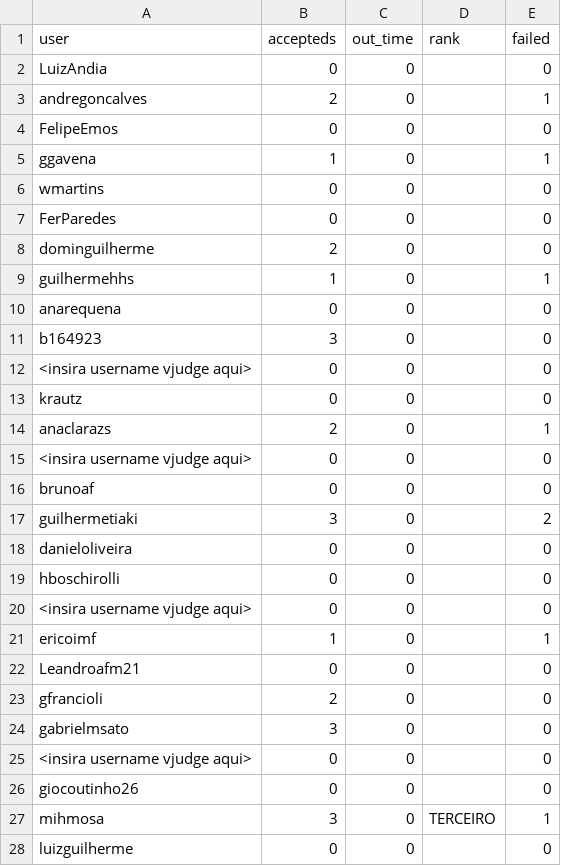
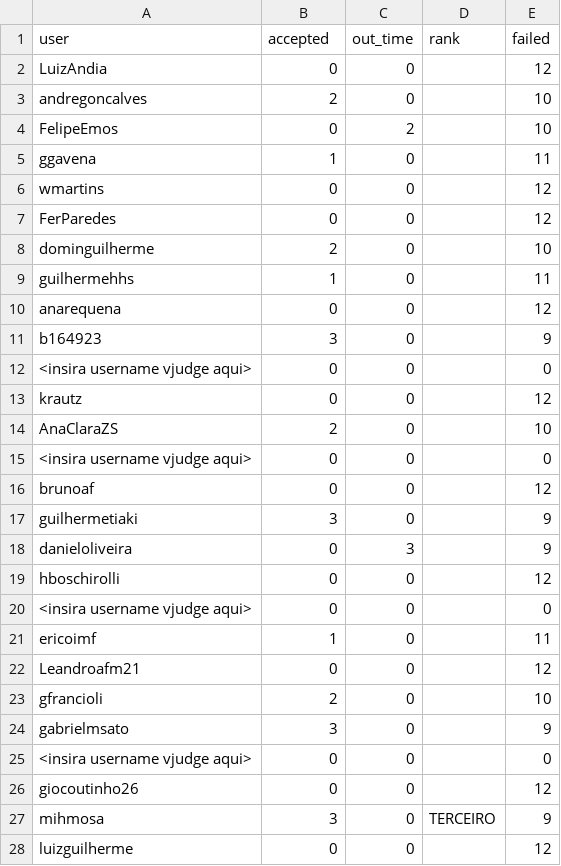
Before and after one commit to My-master-degree/PED-MC621-vJudge-report-generation-script, a CSV file: MC621_MC821_04_10 - Virtual Judge.html.csv, drawn as a sheet; only a part is shown; the diff covers the shown part only.

```diff
--- a/MC621_MC821_04_10 - Virtual Judge.html.csv
+++ b/MC621_MC821_04_10 - Virtual Judge.html.csv
@@ -1,28 +1,28 @@
-user,accepteds,out_time,rank,failed
-LuizAndia,0,0,,0
-andregoncalves,2,0,,1
-FelipeEmos,0,0,,0
-ggavena,1,0,,1
-wmartins,0,0,,0
-FerParedes,0,0,,0
-dominguilherme,2,0,,0
-guilhermehhs,1,0,,1
-anarequena,0,0,,0
-b164923,3,0,,0
+user,accepted,out_time,rank,failed
+LuizAndia,0,0,,12
+andregoncalves,2,0,,10
+FelipeEmos,0,2,,10
+ggavena,1,0,,11
+wmartins,0,0,,12
+FerParedes,0,0,,12
+dominguilherme,2,0,,10
+guilhermehhs,1,0,,11
+anarequena,0,0,,12
+b164923,3,0,,9
 <insira username vjudge aqui>,0,0,,0
-krautz,0,0,,0
-anaclarazs,2,0,,1
+krautz,0,0,,12
+AnaClaraZS,2,0,,10
 <insira username vjudge aqui>,0,0,,0
-brunoaf,0,0,,0
-guilhermetiaki,3,0,,2
-danieloliveira,0,0,,0
-hboschirolli,0,0,,0
+brunoaf,0,0,,12
+guilhermetiaki,3,0,,9
+danieloliveira,0,3,,9
+hboschirolli,0,0,,12
 <insira username vjudge aqui>,0,0,,0
-ericoimf,1,0,,1
-Leandroafm21,0,0,,0
-gfrancioli,2,0,,0
-gabrielmsato,3,0,,0
+ericoimf,1,0,,11
+Leandroafm21,0,0,,12
+gfrancioli,2,0,,10
+gabrielmsato,3,0,,9
 <insira username vjudge aqui>,0,0,,0
-giocoutinho26,0,0,,0
-mihmosa,3,0,TERCEIRO,1
-luizguilherme,0,0,,0
+giocoutinho26,0,0,,12
+mihmosa,3,0,TERCEIRO,9
+luizguilherme,0,0,,12
```
Also changed, not shown: 2 added rows, 2 removed rows and 33 edited cells elsewhere in this file, MC621_MC821_02_08 - Virtual Judge.html.csv, MC621_MC821_15_11 - Virtual Judge.html.csv, 14 other files.
